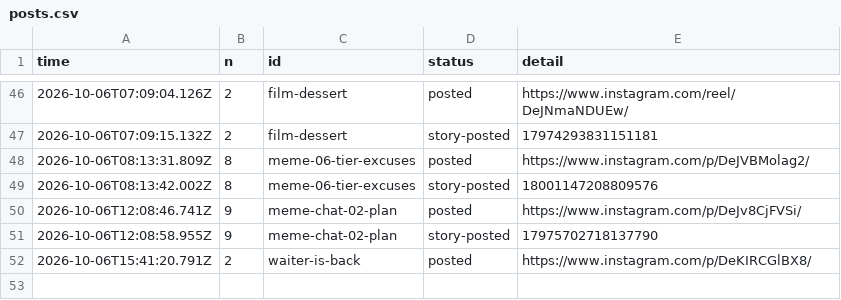
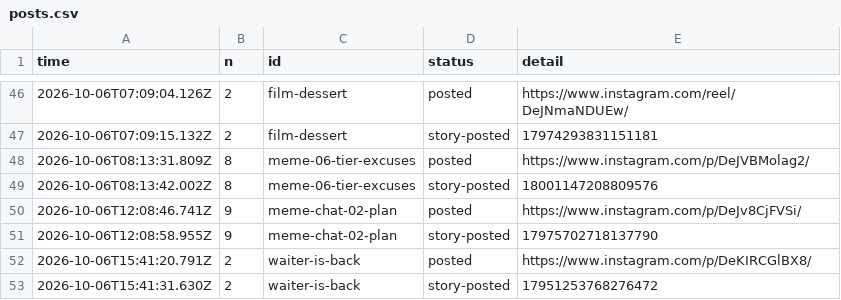
Before and after one commit to gamenailer0-oss/menva-mvp, a CSV file: log/posts.csv, drawn as a sheet; only a part is shown, gaps mark what is left out.

Commit message:
autopost: story for waiter-is-back

```diff
--- a/log/posts.csv
+++ b/log/posts.csv
@@ -52 +52,2 @@ time,n,id,status,detail
 "2026-10-06T15:41:20.791Z","2","waiter-is-back","posted","https://www.instagram.com/p/DeKIRCGlBX8/"
+"2026-10-06T15:41:31.630Z","2","waiter-is-back","story-posted","17951253768276472"
```
Also changed, not shown: 1 other file.
